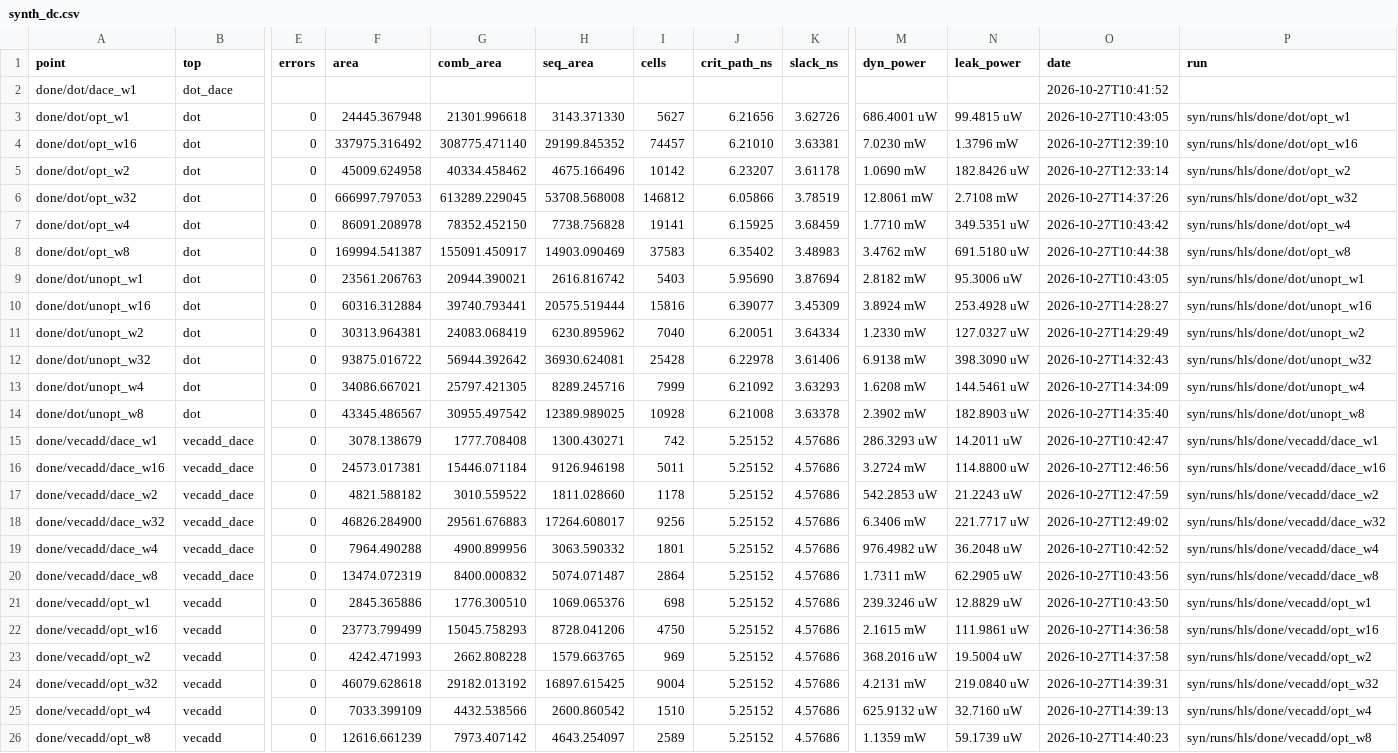
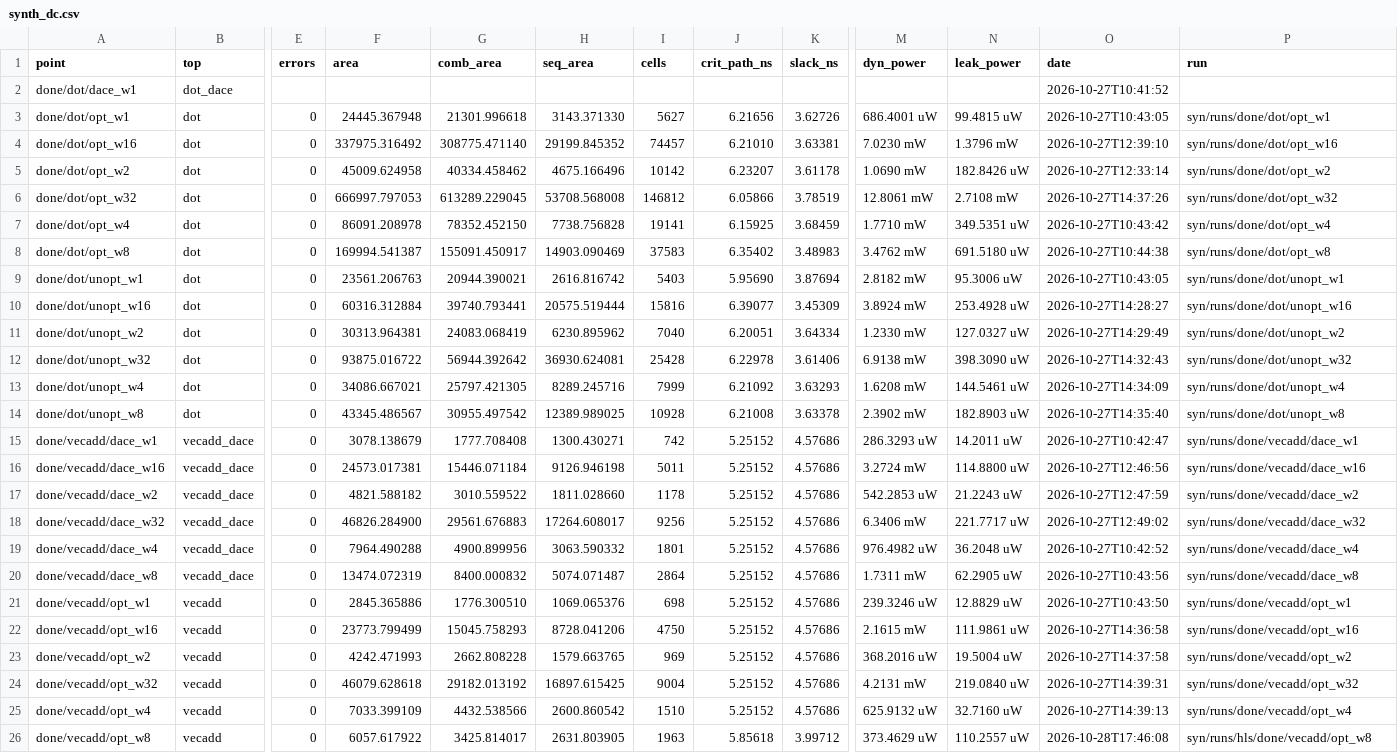
Before and after one commit to KULeuven-MICAS/snax-forge-experiments, a CSV file: results/hls/synth_dc.csv, drawn as a sheet; only a part is shown, gaps mark what is left out; the diff covers the shown part only; the diff names each change by its address in the sheet, - before the commit and + after, or states it on an @@ line.

```diff
--- a/results/hls/synth_dc.csv
+++ b/results/hls/synth_dc.csv
-P3 (run): syn/runs/hls/done/dot/opt_w1
+P3 (run): syn/runs/done/dot/opt_w1
-P4 (run): syn/runs/hls/done/dot/opt_w16
+P4 (run): syn/runs/done/dot/opt_w16
-P5 (run): syn/runs/hls/done/dot/opt_w2
+P5 (run): syn/runs/done/dot/opt_w2
-P6 (run): syn/runs/hls/done/dot/opt_w32
+P6 (run): syn/runs/done/dot/opt_w32
-P7 (run): syn/runs/hls/done/dot/opt_w4
+P7 (run): syn/runs/done/dot/opt_w4
-P8 (run): syn/runs/hls/done/dot/opt_w8
+P8 (run): syn/runs/done/dot/opt_w8
-P9 (run): syn/runs/hls/done/dot/unopt_w1
+P9 (run): syn/runs/done/dot/unopt_w1
-P10 (run): syn/runs/hls/done/dot/unopt_w16
+P10 (run): syn/runs/done/dot/unopt_w16
-P11 (run): syn/runs/hls/done/dot/unopt_w2
+P11 (run): syn/runs/done/dot/unopt_w2
-P12 (run): syn/runs/hls/done/dot/unopt_w32
+P12 (run): syn/runs/done/dot/unopt_w32
-P13 (run): syn/runs/hls/done/dot/unopt_w4
+P13 (run): syn/runs/done/dot/unopt_w4
-P14 (run): syn/runs/hls/done/dot/unopt_w8
+P14 (run): syn/runs/done/dot/unopt_w8
-P15 (run): syn/runs/hls/done/vecadd/dace_w1
+P15 (run): syn/runs/done/vecadd/dace_w1
-P16 (run): syn/runs/hls/done/vecadd/dace_w16
+P16 (run): syn/runs/done/vecadd/dace_w16
-P17 (run): syn/runs/hls/done/vecadd/dace_w2
+P17 (run): syn/runs/done/vecadd/dace_w2
-P18 (run): syn/runs/hls/done/vecadd/dace_w32
+P18 (run): syn/runs/done/vecadd/dace_w32
-P19 (run): syn/runs/hls/done/vecadd/dace_w4
+P19 (run): syn/runs/done/vecadd/dace_w4
-P20 (run): syn/runs/hls/done/vecadd/dace_w8
+P20 (run): syn/runs/done/vecadd/dace_w8
-P21 (run): syn/runs/hls/done/vecadd/opt_w1
+P21 (run): syn/runs/done/vecadd/opt_w1
-P22 (run): syn/runs/hls/done/vecadd/opt_w16
+P22 (run): syn/runs/done/vecadd/opt_w16
-P23 (run): syn/runs/hls/done/vecadd/opt_w2
+P23 (run): syn/runs/done/vecadd/opt_w2
-P24 (run): syn/runs/hls/done/vecadd/opt_w32
+P24 (run): syn/runs/done/vecadd/opt_w32
-P25 (run): syn/runs/hls/done/vecadd/opt_w4
+P25 (run): syn/runs/done/vecadd/opt_w4
-F26 (area): 12616.661239
+F26 (area): 6057.617922
-G26 (comb_area): 7973.407142
+G26 (comb_area): 3425.814017
-H26 (seq_area): 4643.254097
+H26 (seq_area): 2631.803905
-I26 (cells): 2589
+I26 (cells): 1963
-J26 (crit_path_ns): 5.25152
+J26 (crit_path_ns): 5.85618
-K26 (slack_ns): 4.57686
+K26 (slack_ns): 3.99712
-M26 (dyn_power): 1.1359 mW
+M26 (dyn_power): 373.4629 uW
-N26 (leak_power): 59.1739 uW
+N26 (leak_power): 110.2557 uW
-O26 (date): 2026-10-27T14:40:23
+O26 (date): 2026-10-28T17:46:08
```
Also changed, not shown: 92 edited cells elsewhere in this file, 2 other files.
